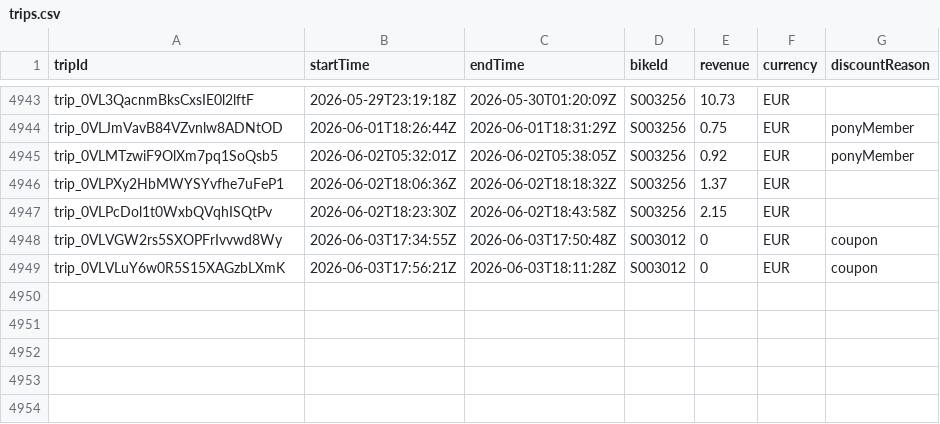
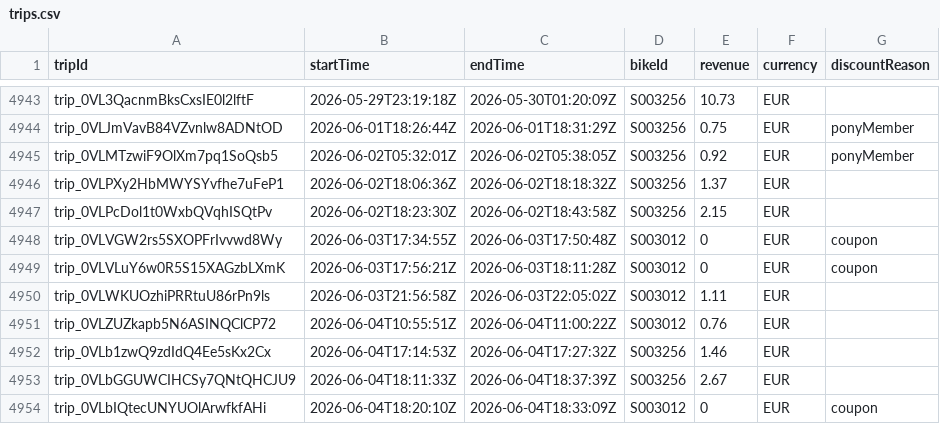
Before and after one commit to yannbertrand/pony-stats, a CSV file: front/public/trips.csv, drawn as a sheet; only a part is shown, gaps mark what is left out; the diff names each change by its address in the sheet, - before the commit and + after, or states it on an @@ line.

```diff
--- a/front/public/trips.csv
+++ b/front/public/trips.csv
+row 4950: trip_0VLWKUOzhiPRRtuU86rPn9ls | 2026-06-03T21:56:58Z | 2026-06-03T22:05:02Z | S003012 | 1.11 | EUR
+row 4951: trip_0VLZUZkapb5N6ASINQClCP72 | 2026-06-04T10:55:51Z | 2026-06-04T11:00:22Z | S003012 | 0.76 | EUR
+row 4952: trip_0VLb1zwQ9zdIdQ4Ee5sKx2Cx | 2026-06-04T17:14:53Z | 2026-06-04T17:27:32Z | S003256 | 1.46 | EUR
+row 4953: trip_0VLbGGUWCIHCSy7QNtQHCJU9 | 2026-06-04T18:11:33Z | 2026-06-04T18:37:39Z | S003256 | 2.67 | EUR
+row 4954: trip_0VLbIQtecUNYUOlArwfkfAHi | 2026-06-04T18:20:10Z | 2026-06-04T18:33:09Z | S003012 | 0 | EUR | coupon
```
Also changed, not shown: 1 other file.
